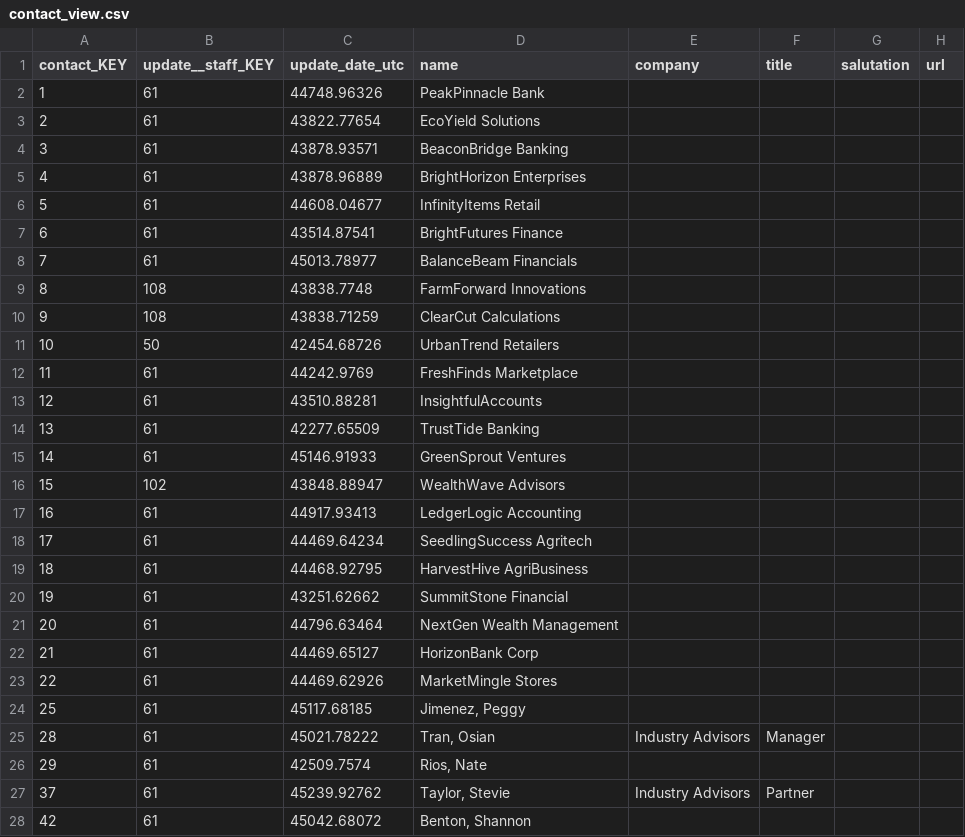
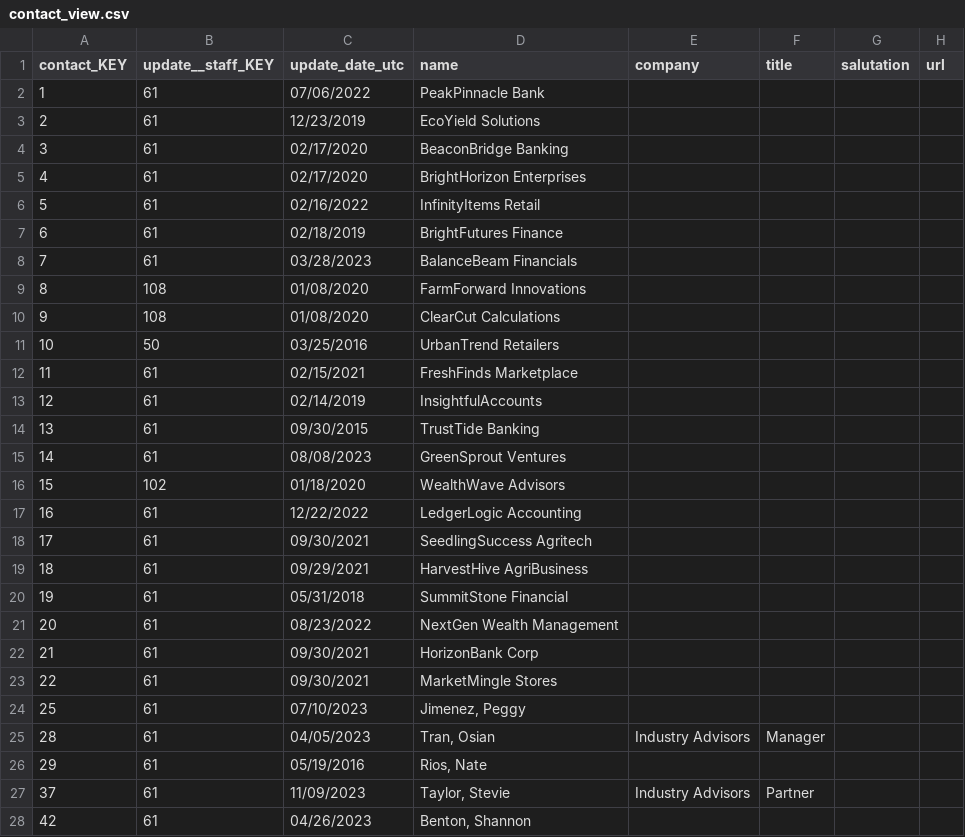
Before and after one commit to kameronyork/kameronyork.github.io, a CSV file: datasets/cn-sample-data/contact_view.csv, drawn as a sheet; only a part is shown; the diff covers the shown part only; the diff names each change by its address in the sheet, - before the commit and + after, or states it on an @@ line.

```diff
--- a/datasets/cn-sample-data/contact_view.csv
+++ b/datasets/cn-sample-data/contact_view.csv
-C2 (update_date_utc): 44748.96326
+C2 (update_date_utc): 07/06/2022
-C3 (update_date_utc): 43822.77654
+C3 (update_date_utc): 12/23/2019
-C4 (update_date_utc): 43878.93571
+C4 (update_date_utc): 02/17/2020
-C5 (update_date_utc): 43878.96889
+C5 (update_date_utc): 02/17/2020
-C6 (update_date_utc): 44608.04677
+C6 (update_date_utc): 02/16/2022
-C7 (update_date_utc): 43514.87541
+C7 (update_date_utc): 02/18/2019
-C8 (update_date_utc): 45013.78977
+C8 (update_date_utc): 03/28/2023
-C9 (update_date_utc): 43838.7748
+C9 (update_date_utc): 01/08/2020
-C10 (update_date_utc): 43838.71259
+C10 (update_date_utc): 01/08/2020
-C11 (update_date_utc): 42454.68726
+C11 (update_date_utc): 03/25/2016
-C12 (update_date_utc): 44242.9769
+C12 (update_date_utc): 02/15/2021
-C13 (update_date_utc): 43510.88281
+C13 (update_date_utc): 02/14/2019
-C14 (update_date_utc): 42277.65509
+C14 (update_date_utc): 09/30/2015
-C15 (update_date_utc): 45146.91933
+C15 (update_date_utc): 08/08/2023
-C16 (update_date_utc): 43848.88947
+C16 (update_date_utc): 01/18/2020
-C17 (update_date_utc): 44917.93413
+C17 (update_date_utc): 12/22/2022
-C18 (update_date_utc): 44469.64234
+C18 (update_date_utc): 09/30/2021
-C19 (update_date_utc): 44468.92795
+C19 (update_date_utc): 09/29/2021
-C20 (update_date_utc): 43251.62662
+C20 (update_date_utc): 05/31/2018
-C21 (update_date_utc): 44796.63464
+C21 (update_date_utc): 08/23/2022
-C22 (update_date_utc): 44469.65127
+C22 (update_date_utc): 09/30/2021
-C23 (update_date_utc): 44469.62926
+C23 (update_date_utc): 09/30/2021
-C24 (update_date_utc): 45117.68185
+C24 (update_date_utc): 07/10/2023
-C25 (update_date_utc): 45021.78222
+C25 (update_date_utc): 04/05/2023
-C26 (update_date_utc): 42509.7574
+C26 (update_date_utc): 05/19/2016
-C27 (update_date_utc): 45239.92762
+C27 (update_date_utc): 11/09/2023
-C28 (update_date_utc): 45042.68072
+C28 (update_date_utc): 04/26/2023
```
Also changed, not shown: 153 edited cells elsewhere in this file, datasets/cn-sample-data/activity_view.csv, datasets/cn-sample-data/billing_decision_collection_view.csv, 12 other files.
